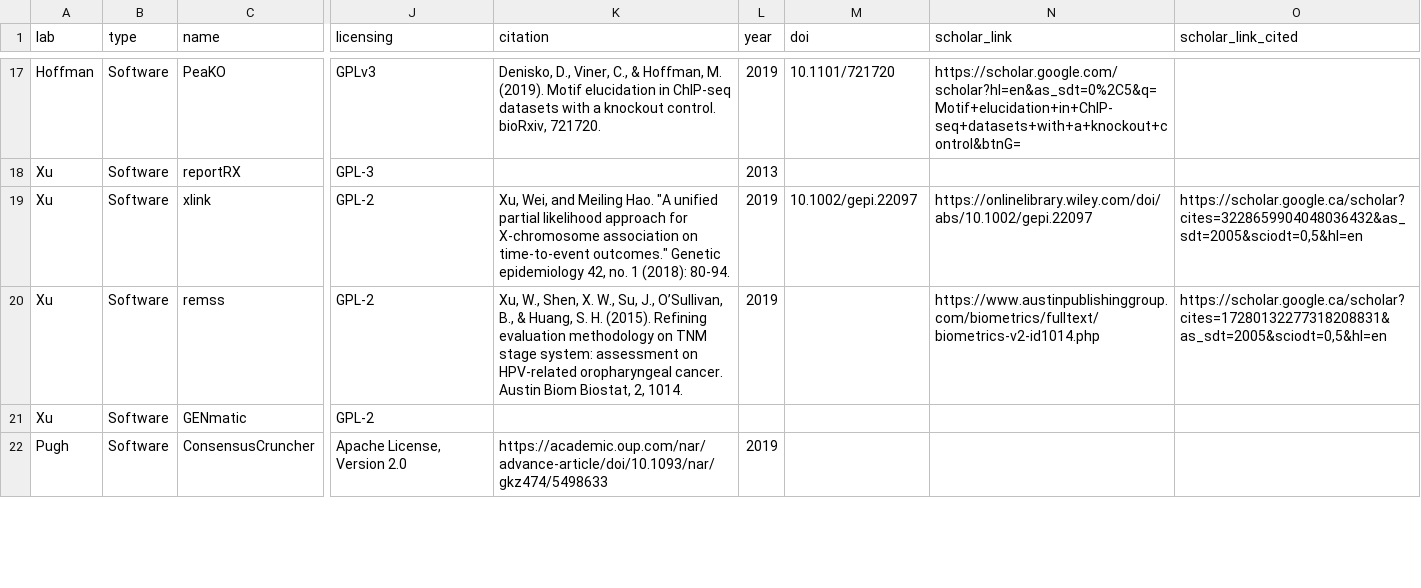
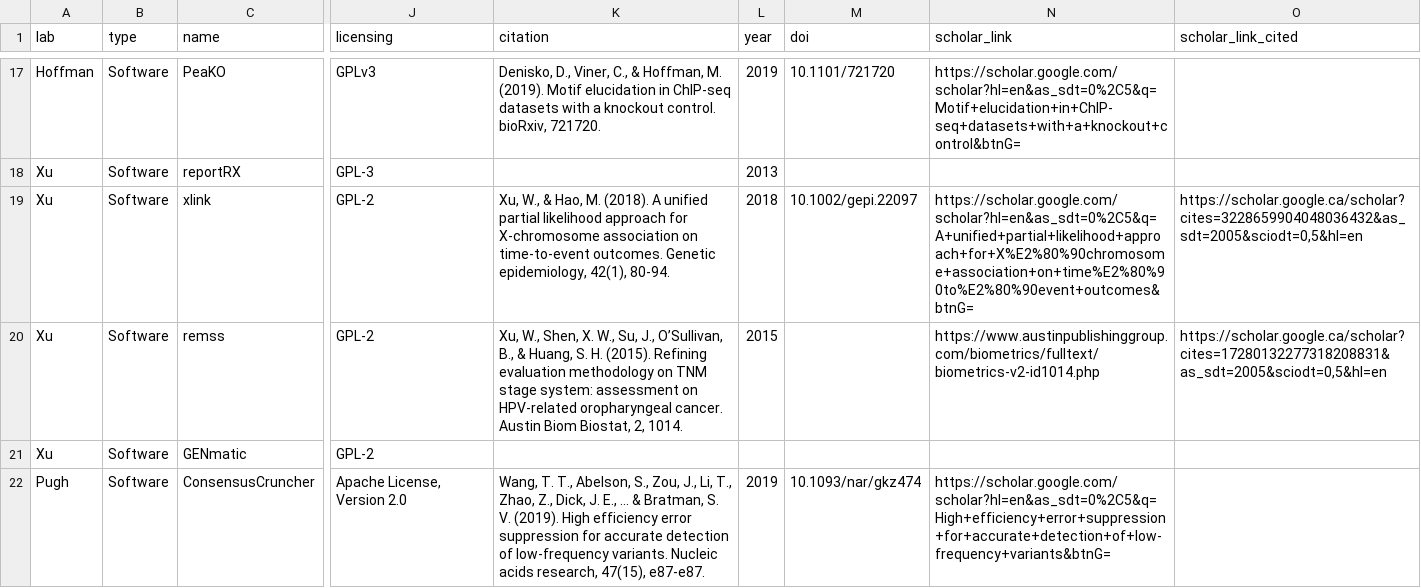
Before and after one commit to cbmp/cbmp, a CSV file: src/data/software.csv, drawn as a sheet; only a part is shown, gaps mark what is left out; the diff covers the shown part only; the diff names each change by its address in the sheet, - before the commit and + after, or states it on an @@ line.

Commit message:
graying out unavailable links

```diff
--- a/src/data/software.csv
+++ b/src/data/software.csv
-K19 (citation): Xu, Wei, and Meiling Hao. "A unified partial likelihood approach for X‐chromosome association on time‐to‐event outcomes." Genetic epidemiology 42, no. 1 (2018): 80-94.
+K19 (citation): Xu, W., & Hao, M. (2018). A unified partial likelihood approach for X‐chromosome association on time‐to‐event outcomes. Genetic epidemiology, 42(1), 80-94.
-L19 (year): 2019
+L19 (year): 2018
-N19 (scholar_link): https://onlinelibrary.wiley.com/doi/abs/10.1002/gepi.22097
+N19 (scholar_link): https://scholar.google.com/scholar?hl=en&as_sdt=0%2C5&q=A+unified+partial+likelihood+approach+for+X%E2%80%90chromosome+association+on+time%E2%80%90to%E2%80%90event+outcomes&btnG=
-L20 (year): 2019
+L20 (year): 2015
-K22 (citation): https://academic.oup.com/nar/advance-article/doi/10.1093/nar/gkz474/5498633
+K22 (citation): Wang, T. T., Abelson, S., Zou, J., Li, T., Zhao, Z., Dick, J. E., ... & Bratman, S. V. (2019). High efficiency error suppression for accurate detection of low-frequency variants. Nucleic acids research, 47(15), e87-e87.
-M22 (doi): (empty)
+M22 (doi): 10.1093/nar/gkz474
-N22 (scholar_link): (empty)
+N22 (scholar_link): https://scholar.google.com/scholar?hl=en&as_sdt=0%2C5&q=High+efficiency+error+suppression+for+accurate+detection+of+low-frequency+variants&btnG=
```
Also changed, not shown: 16 edited cells elsewhere in this file, 3 other files.
